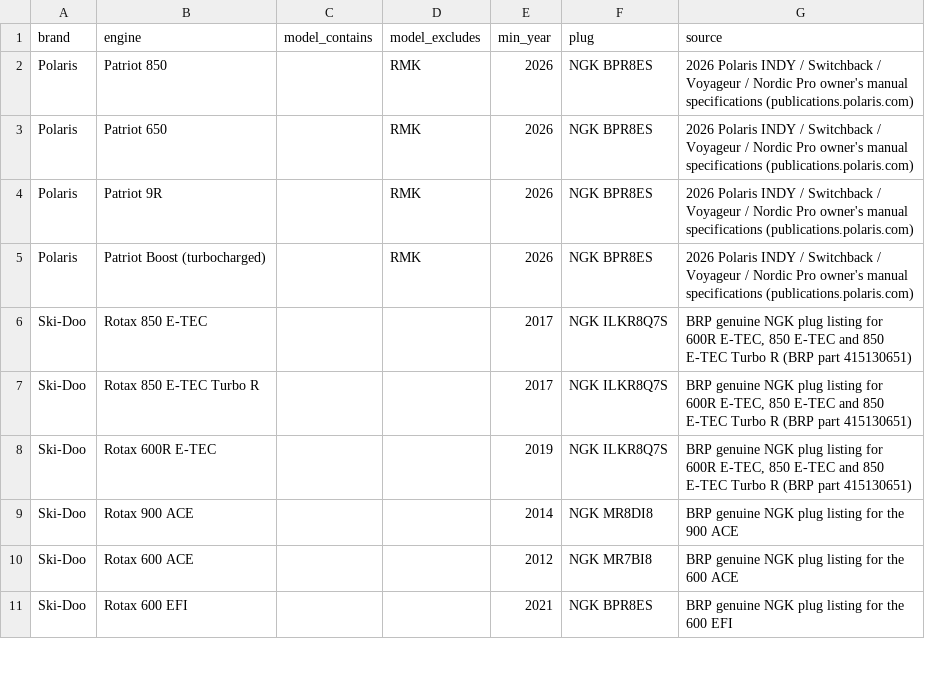
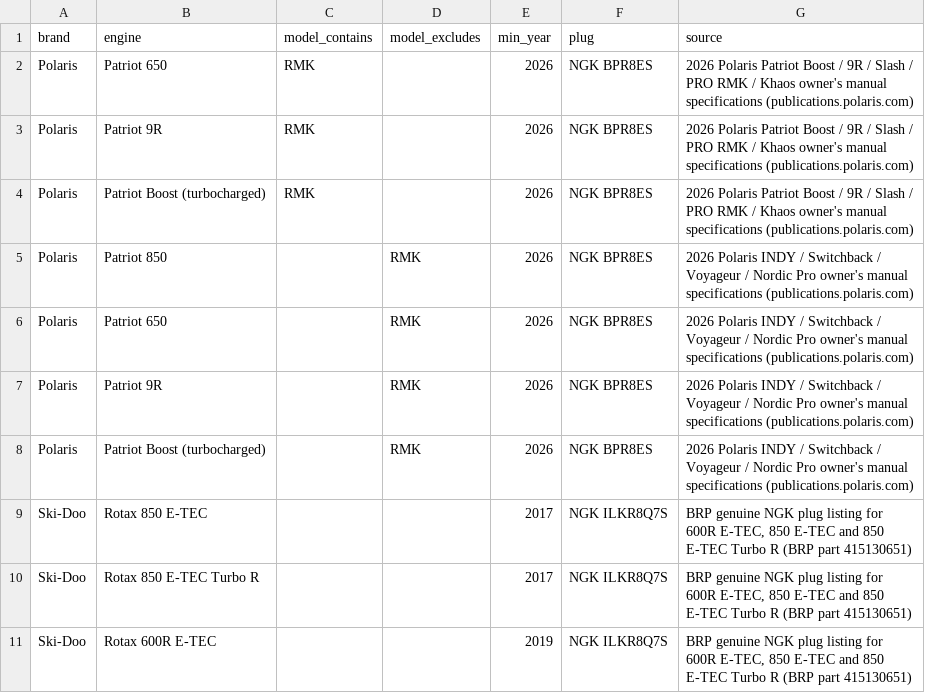
Before and after one commit to JonesT1986/SledSpecs, a CSV file: data/plugs.csv, drawn as a sheet; only a part is shown; the shorter side is filled out with more unchanged rows; the diff names each change by its address in the sheet, - before the commit and + after, or states it on an @@ line.

```diff
--- a/data/plugs.csv
+++ b/data/plugs.csv
+row 2: Polaris | Patriot 650 | RMK |  | 2026 | NGK BPR8ES | 2026 Polaris Patriot Boost / 9R / Slash / PRO RMK / Khaos owner's manual specifications (publications.polaris.com)
+row 3: Polaris | Patriot 9R | RMK |  | 2026 | NGK BPR8ES | 2026 Polaris Patriot Boost / 9R / Slash / PRO RMK / Khaos owner's manual specifications (publications.polaris.com)
+row 4: Polaris | Patriot Boost (turbocharged) | RMK |  | 2026 | NGK BPR8ES | 2026 Polaris Patriot Boost / 9R / Slash / PRO RMK / Khaos owner's manual specifications (publications.polaris.com)
```
Also changed, not shown: data/corrections.csv, data/sleds.csv.
